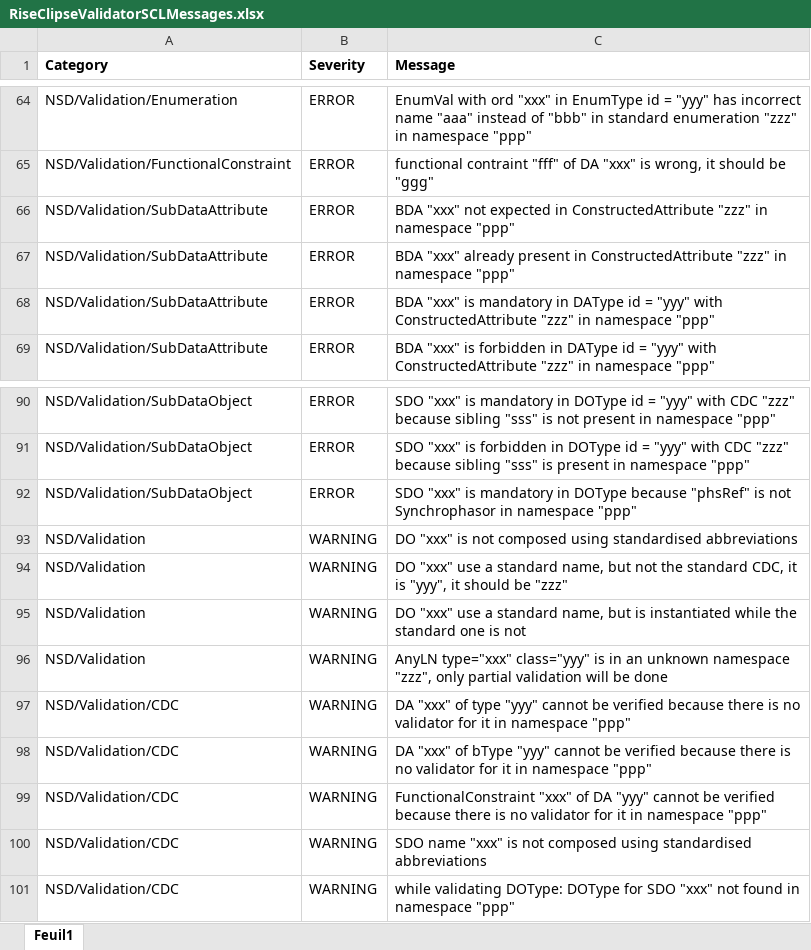
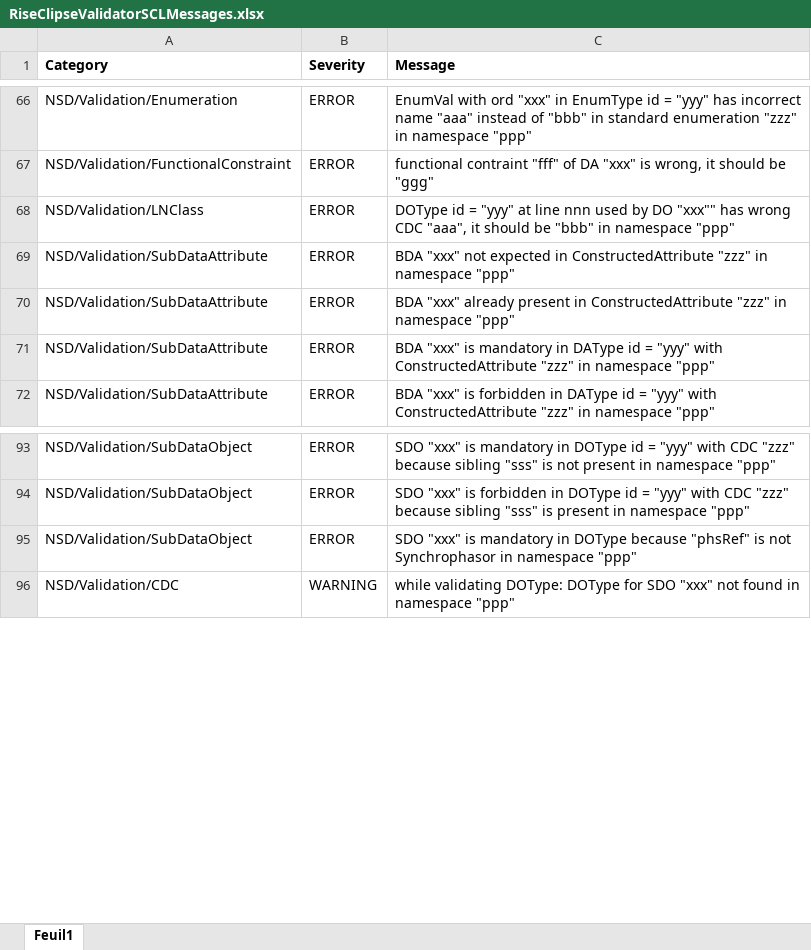
Before and after one commit to riseclipse/riseclipse-validator-scl2003, an Excel workbook: RiseClipseValidatorSCLMessages.xlsx, sheet Feuil1, drawn as a sheet; only a part is shown, gaps mark what is left out; values as stored, in another font and other column widths than the file's, no borders; removed rows and columns are numbered as before the commit, all else as after; the diff covers the shown part only; the diff names each change by its address in the sheet, - before the commit and + after, or states it on an @@ line.

```diff
--- a/RiseClipseValidatorSCLMessages.xlsx (sheet Feuil1)
+++ b/RiseClipseValidatorSCLMessages.xlsx (sheet Feuil1)
+row 68: NSD/Validation/LNClass | ERROR | DOType id = "yyy" at line nnn used by DO "xxx"" has wrong CDC "aaa", it should be "bbb" in namespace "ppp"
-row 93: NSD/Validation | WARNING | DO "xxx" is not composed using standardised abbreviations
-row 94: NSD/Validation | WARNING | DO "xxx" use a standard name, but not the standard CDC, it is "yyy", it should be "zzz"
-row 95: NSD/Validation | WARNING | DO "xxx" use a standard name, but is instantiated while the standard one is not
-row 96: NSD/Validation | WARNING | AnyLN type="xxx" class="yyy" is in an unknown namespace "zzz", only partial validation will be done
-row 97: NSD/Validation/CDC | WARNING | DA "xxx" of type "yyy" cannot be verified because there is no validator for it in namespace "ppp"
-row 98: NSD/Validation/CDC | WARNING | DA "xxx" of bType "yyy" cannot be verified because there is no validator for it in namespace "ppp"
-row 99: NSD/Validation/CDC | WARNING | FunctionalConstraint "xxx" of DA "yyy" cannot be verified because there is no validator for it in namespace "ppp"
-row 100: NSD/Validation/CDC | WARNING | SDO name "xxx" is not composed using standardised abbreviations
```
Also changed, not shown: 27 added rows and 20 removed rows elsewhere in this sheet, 6 other files.
